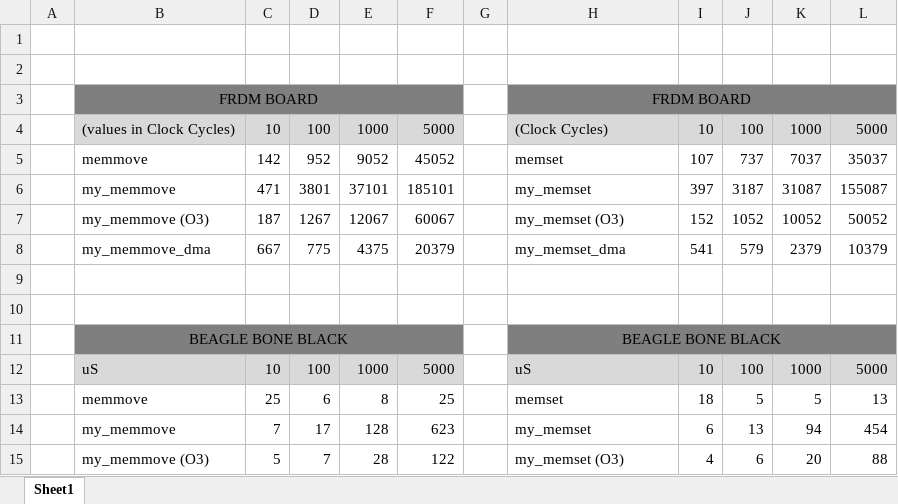
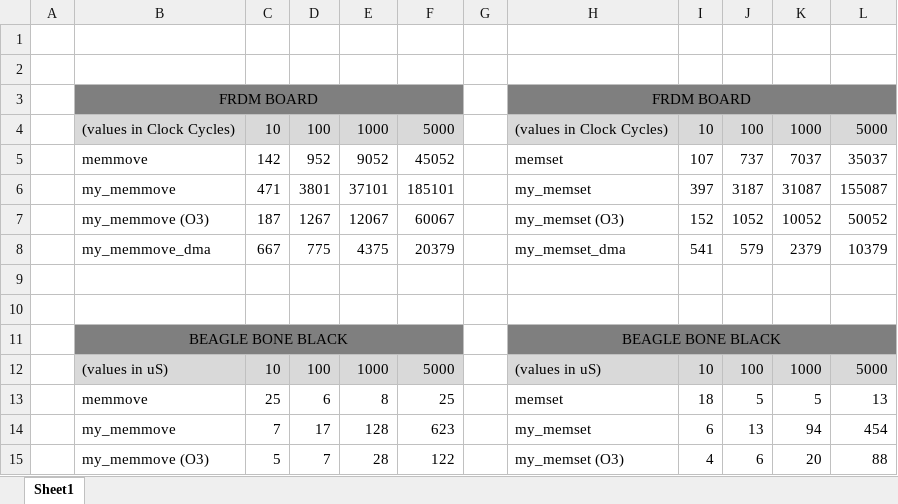
Before and after one commit to aakashpk/ecen5813-Proj3, an Excel workbook: Profiling Results.xlsx, sheet Sheet1, drawn as a sheet; values as stored, in another font and other column widths than the file's, no borders; the diff names each change by its address in the sheet, - before the commit and + after, or states it on an @@ line.

```diff
--- a/Profiling Results.xlsx (sheet Sheet1)
+++ b/Profiling Results.xlsx (sheet Sheet1)
-H4: (Clock Cycles)
+H4: (values in Clock Cycles)
-B12: uS
+B12: (values in uS)
-H12: uS
+H12: (values in uS)
```
Also changed, not shown: 17 other files.
